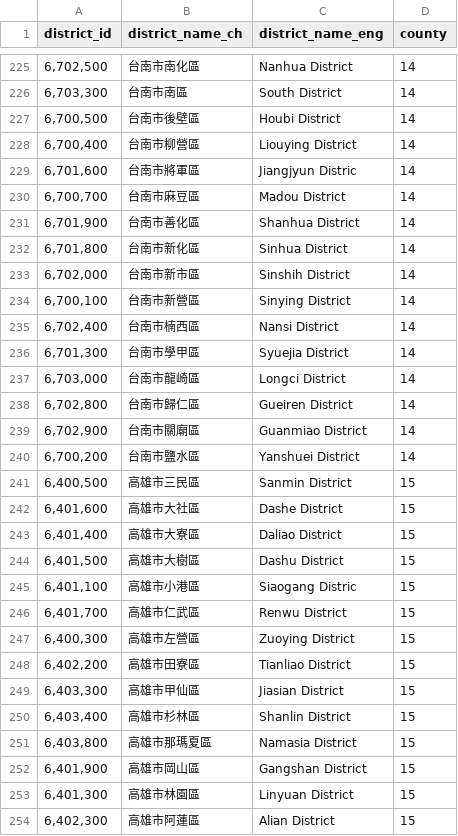
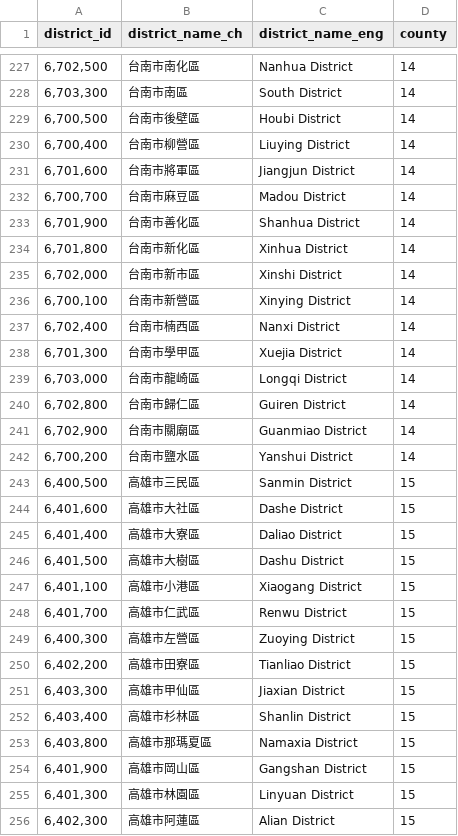
Before and after one commit to IsaacLee0904/data-job-vacancy-insight, a CSV file: dbt/seeds/er_district.csv, drawn as a sheet; only a part is shown, gaps mark what is left out; the diff covers the shown part only.

Commit message:
adjust district_name_eng

```diff
--- a/dbt/seeds/er_district.csv
+++ b/dbt/seeds/er_district.csv
@@ -228,15 +229,15 @@ district_id,district_name_ch,district_name_eng,county
 "6,700,500",台南市後壁區,Houbi District,14
-"6,700,400",台南市柳營區,Liouying District,14
-"6,701,600",台南市將軍區,Jiangjyun Distric,14
+"6,700,400",台南市柳營區,Liuying District,14
+"6,701,600",台南市將軍區,Jiangjun District,14
 "6,700,700",台南市麻豆區,Madou District,14
 "6,701,900",台南市善化區,Shanhua District,14
-"6,701,800",台南市新化區,Sinhua District,14
-"6,702,000",台南市新市區,Sinshih District,14
-"6,700,100",台南市新營區,Sinying District,14
-"6,702,400",台南市楠西區,Nansi District,14
-"6,701,300",台南市學甲區,Syuejia District,14
-"6,703,000",台南市龍崎區,Longci District,14
-"6,702,800",台南市歸仁區,Gueiren District,14
+"6,701,800",台南市新化區,Xinhua District,14
+"6,702,000",台南市新市區,Xinshi District,14
+"6,700,100",台南市新營區,Xinying District,14
+"6,702,400",台南市楠西區,Nanxi District,14
+"6,701,300",台南市學甲區,Xuejia District,14
+"6,703,000",台南市龍崎區,Longqi District,14
+"6,702,800",台南市歸仁區,Guiren District,14
 "6,702,900",台南市關廟區,Guanmiao District,14
-"6,700,200",台南市鹽水區,Yanshuei District,14
+"6,700,200",台南市鹽水區,Yanshui District,14
 "6,400,500",高雄市三民區,Sanmin District,15
@@ -245,3 +246,3 @@ district_id,district_name_ch,district_name_eng,county
 "6,401,500",高雄市大樹區,Dashu District,15
-"6,401,100",高雄市小港區,Siaogang Distric,15
+"6,401,100",高雄市小港區,Xiaogang District,15
 "6,401,700",高雄市仁武區,Renwu District,15
@@ -249,5 +250,5 @@ district_id,district_name_ch,district_name_eng,county
 "6,402,200",高雄市田寮區,Tianliao District,15
-"6,403,300",高雄市甲仙區,Jiasian District,15
+"6,403,300",高雄市甲仙區,Jiaxian District,15
 "6,403,400",高雄市杉林區,Shanlin District,15
-"6,403,800",高雄市那瑪夏區,Namasia District,15
+"6,403,800",高雄市那瑪夏區,Namaxia District,15
 "6,401,900",高雄市岡山區,Gangshan District,15
```
Also changed, not shown: 2 added rows and 141 edited cells elsewhere in this file.
